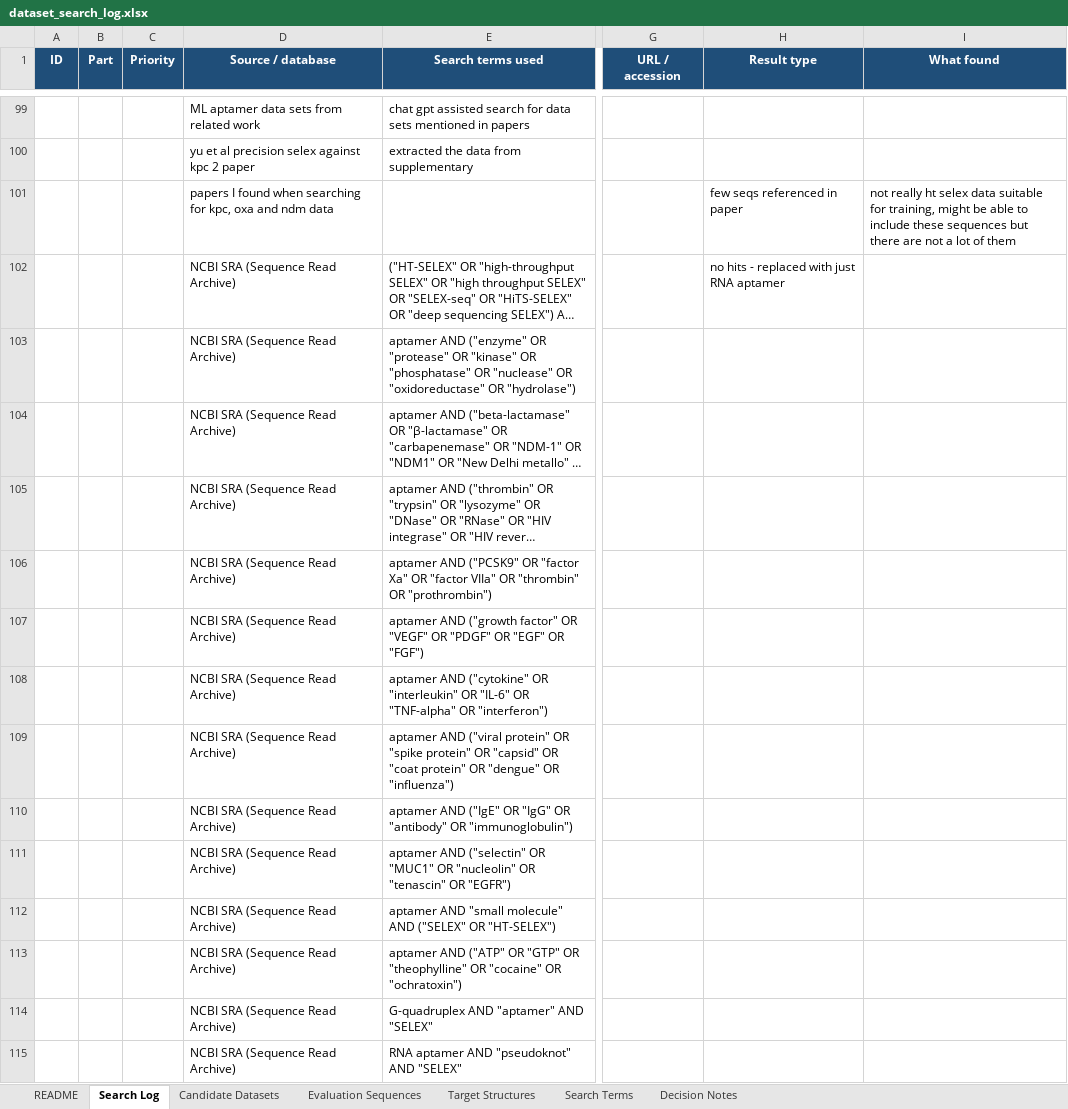
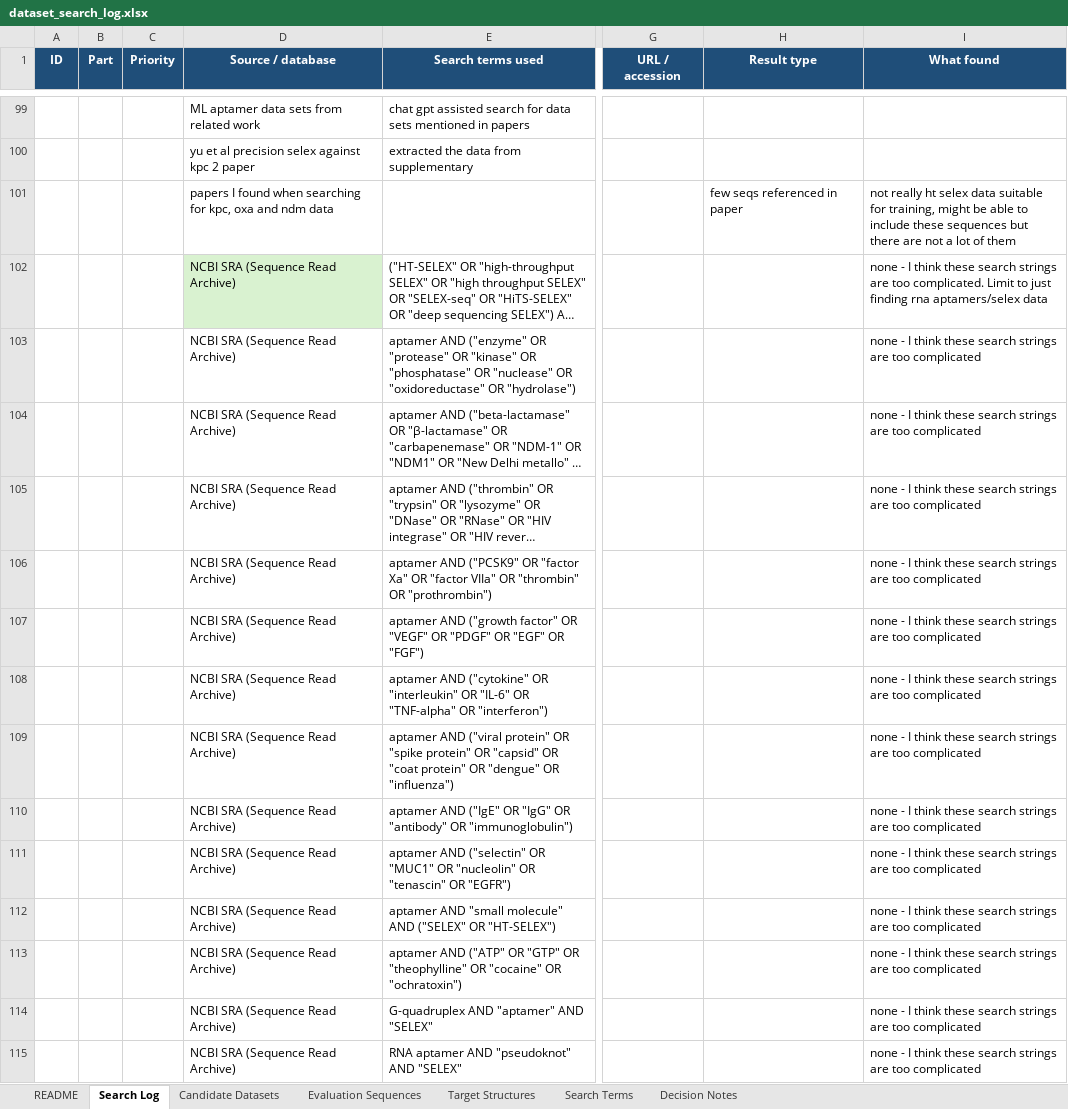
Before and after one commit to laura-hardy/rnagenesis-aptamer-mres, an Excel workbook: docs/dataset_search_log.xlsx, sheet Search Log, drawn as a sheet; only a part is shown, gaps mark what is left out; long unchanged cells end in …; values as stored, in another font and other column widths than the file's, no borders; table styles not drawn; the diff covers the shown part only; the diff names each change by its address in the sheet, - before the commit and + after, or states it on an @@ line.

```diff
--- a/docs/dataset_search_log.xlsx (sheet Search Log)
+++ b/docs/dataset_search_log.xlsx (sheet Search Log)
-D102 fill: none
+D102 fill: #D9F2D0
-H102 (Result type): no hits - replaced with just RNA aptamer
+H102 (Result type): (empty)
-I102 (What found): (empty)
+I102 (What found): none - I think these search strings are too complicated. Limit to just finding rna aptamers/selex data
-I103:I115 (What found): (empty)
+I103:I115 (What found): none - I think these search strings are too complicated
```
Also changed, not shown: 16 added rows, 6 removed rows, 19 edited cells and cell formats elsewhere in this sheet, sheet Candidate Datasets, sheet Evaluation Sequences, sheet README, 10 other files.
